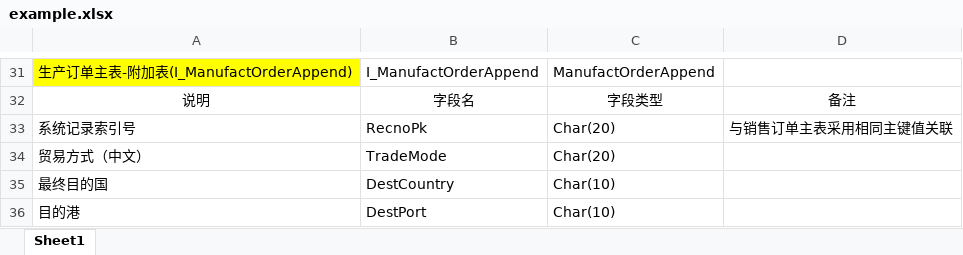
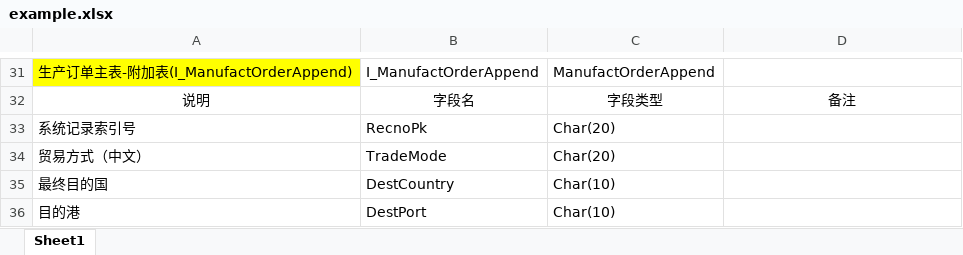
Before and after one commit to xiafei114/goe2m, an Excel workbook: example.xlsx, sheet Sheet1, drawn as a sheet; only a part is shown, gaps mark what is left out; values as stored, in another font and other column widths than the file's, no borders; the diff covers the shown part only; the diff names each change by its address in the sheet, - before the commit and + after, or states it on an @@ line.

```diff
--- a/example.xlsx (sheet Sheet1)
+++ b/example.xlsx (sheet Sheet1)
-D33: 与销售订单主表采用相同主键值关联
+D33: (empty)
```
Also changed, not shown: 33 edited cells elsewhere in this sheet, 2 other files.
